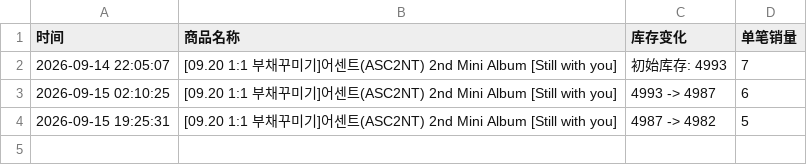
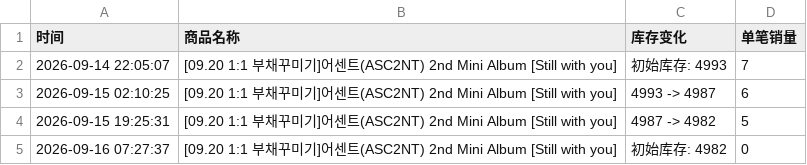
Before and after one commit to Juineii/asc2nt_nk0916, a CSV file: HYOWON_DIY.csv, drawn as a sheet; the diff names each change by its address in the sheet, - before the commit and + after, or states it on an @@ line.

```diff
--- a/HYOWON_DIY.csv
+++ b/HYOWON_DIY.csv
+row 5: 2026-09-16 07:27:37 | [09.20 1:1 부채꾸미기]어센트(ASC2NT) 2nd Mini Album [Still with you] | 初始库存: 4982 | 0
```
Also changed, not shown: HYOWON_LUCKYCHARM.csv, KARAM_DIY.csv, 5 other files.
